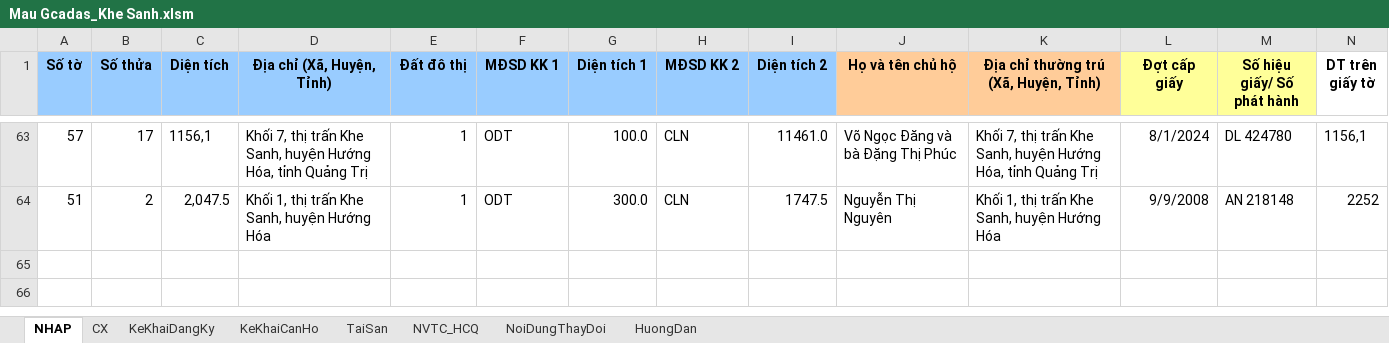
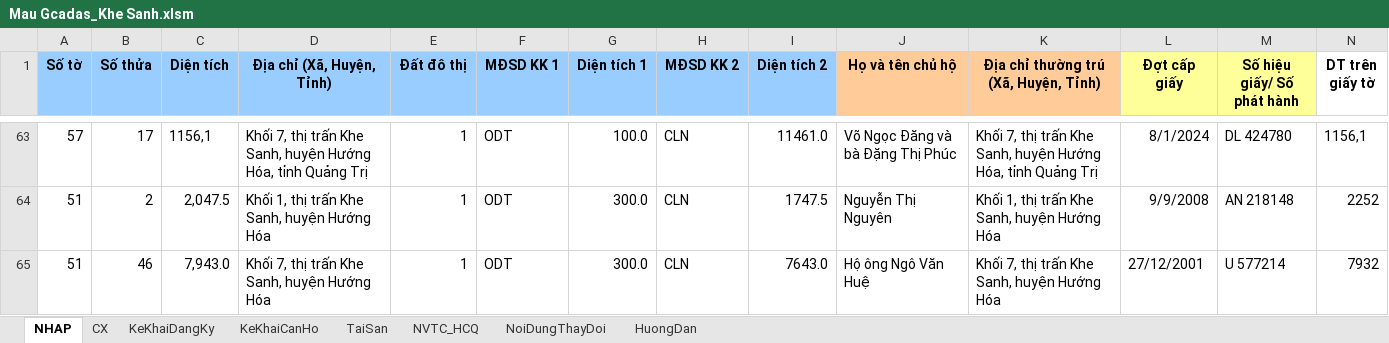
Before and after one commit to guitarkhongem/SOMUCKE, an Excel workbook: SODO/Khe Sanh/Mau Gcadas_Khe Sanh.xlsm, sheet NHAP, drawn as a sheet; only a part is shown, gaps mark what is left out; values as stored, in another font and other column widths than the file's, no borders; charts and pictures not drawn; rows hold the shown columns only; the diff names each change by its address in the sheet, - before the commit and + after, or states it on an @@ line.

```diff
--- a/SODO/Khe Sanh/Mau Gcadas_Khe Sanh.xlsm (sheet NHAP)
+++ b/SODO/Khe Sanh/Mau Gcadas_Khe Sanh.xlsm (sheet NHAP)
+row 65: 51 | 46 | 7,943.0 | Khối 7, thị trấn Khe Sanh, huyện Hướng Hóa | 1 | ODT | 300.0 | CLN | 7643.0 | Hộ ông Ngô Văn Huệ | Khối 7, thị trấn Khe Sanh, huyện Hướng Hóa | 27/12/2001 | U 577214 | 7932
```
Also changed, not shown: SODO/Khe Sanh/FixedRowCopy.xlsx, 5 other files.
